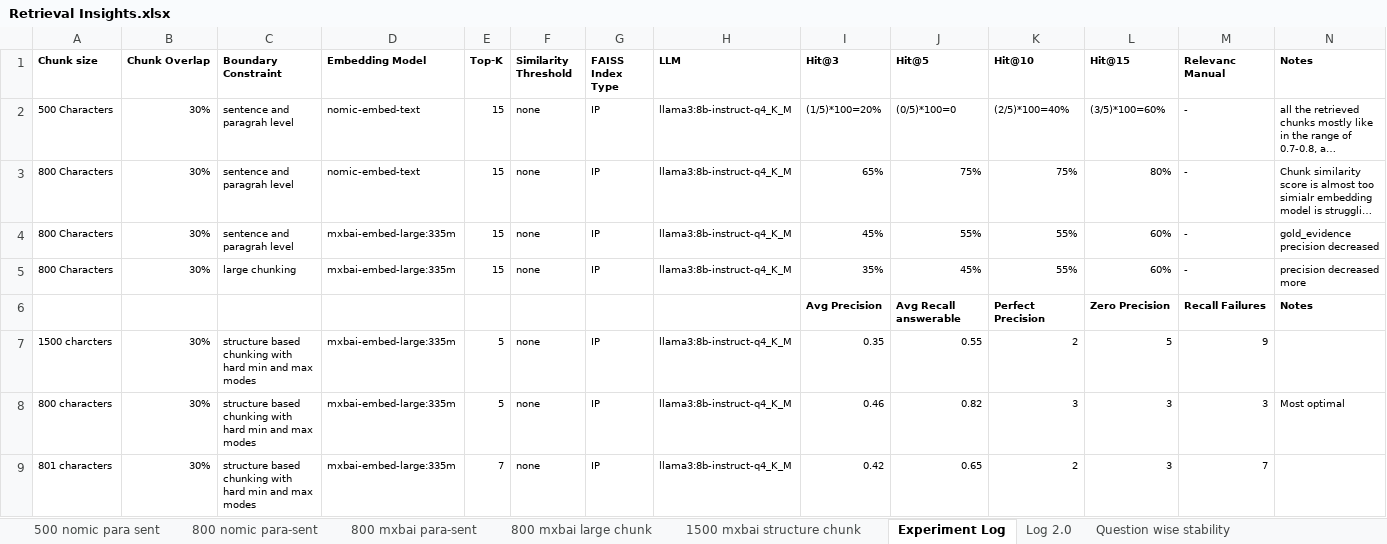
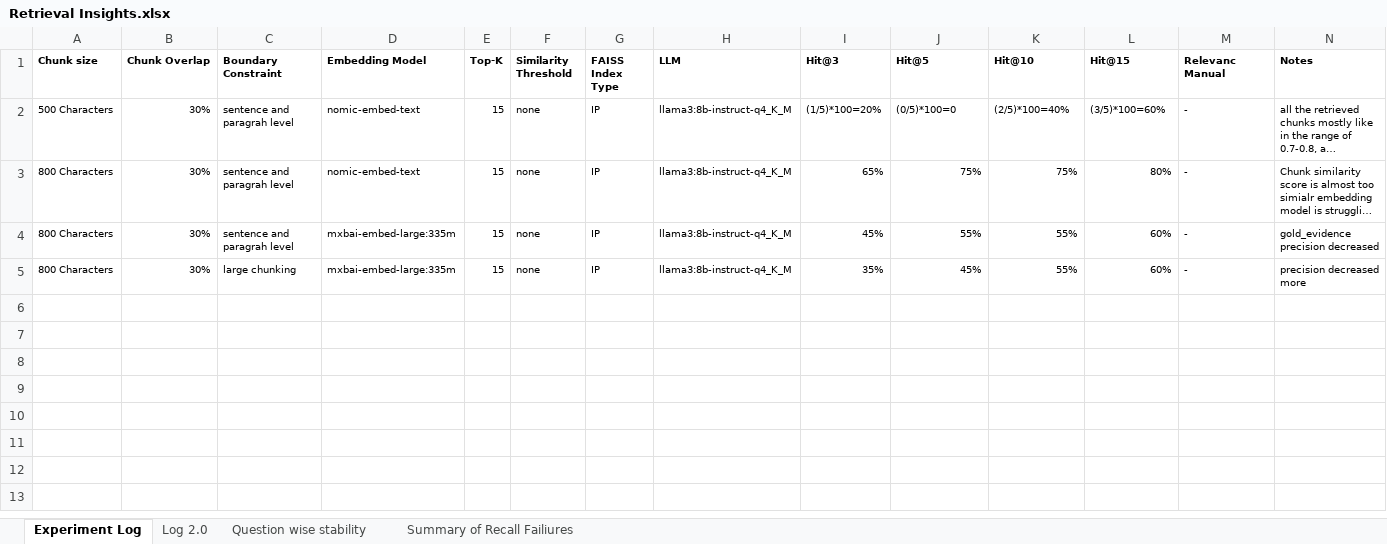
Before and after one commit to ajunaid0/logic-rag-foundation, an Excel workbook: data/Retrieval Insights.xlsx, sheet Experiment Log, drawn as a sheet; only a part is shown; long unchanged cells end in …; values as stored, in another font and other column widths than the file's, no borders; charts and pictures not drawn; removed rows and columns are numbered as before the commit, all else as after; rows hold the shown columns only; the diff names each change by its address in the sheet, - before the commit and + after, or states it on an @@ line.

```diff
--- a/data/Retrieval Insights.xlsx (sheet Experiment Log)
+++ b/data/Retrieval Insights.xlsx (sheet Experiment Log)
-sheet tab: 800 mxbai large chunk
+sheet tab: Summary of Recall Failiures
-sheet tab: 500 nomic para sent
-sheet tab: 800 nomic para-sent
-sheet tab: 800 mxbai para-sent
-sheet tab: 1500 mxbai structure chunk
@@ sheet tab order changed: Experiment Log | Log 2.0 | Question wise stability | Summary of Recall Failiures @@
-row 6:  |  |  |  |  |  |  |  | Avg Precision | Avg Recall answerable | Perfect Precision | Zero Precision | Recall Failures | Notes
+row 6: (empty)
-row 7: 1500 charcters | 30% | structure based chunking with hard min and max modes | mxbai-embed-large:335m | 5 | none | IP | llama3:8b-instruct-q4_K_M | 0.35 | 0.55 | 2 | 5 | 9
-row 8: 800 characters | 30% | structure based chunking with hard min and max modes | mxbai-embed-large:335m | 5 | none | IP | llama3:8b-instruct-q4_K_M | 0.46 | 0.82 | 3 | 3 | 3 | Most optimal
-row 9: 801 characters | 30% | structure based chunking with hard min and max modes | mxbai-embed-large:335m | 7 | none | IP | llama3:8b-instruct-q4_K_M | 0.42 | 0.65 | 2 | 3 | 7
+row 7: (empty)
```
Also changed, not shown: sheet Summary of Recall Failiures, sheet Log 2.0, sheet Question wise stability, charts or pictures, 14 other files.
